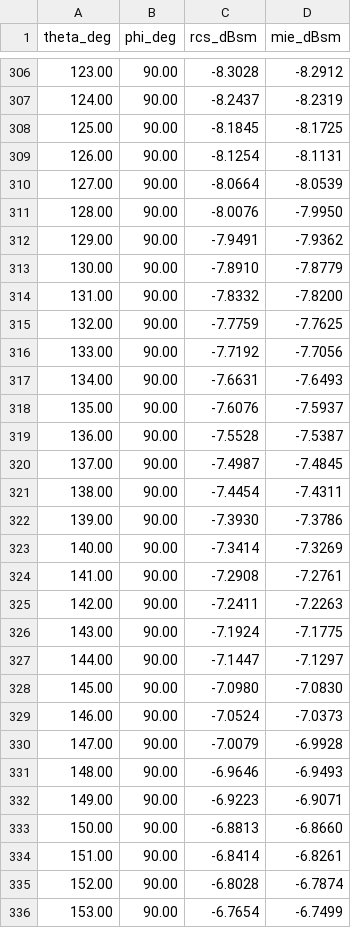
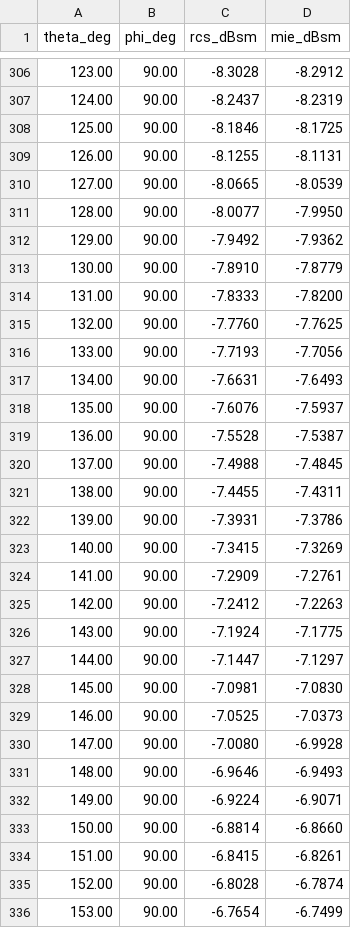
Before and after one commit to deltaeecs/EMMoMSuite.jl, a CSV file: benchmark/reports/G10_sphere_PMCHW_Mie/rcs.csv, drawn as a sheet; only a part is shown, gaps mark what is left out; the diff covers the shown part only.

```diff
--- a/benchmark/reports/G10_sphere_PMCHW_Mie/rcs.csv
+++ b/benchmark/reports/G10_sphere_PMCHW_Mie/rcs.csv
@@ -307,11 +307,11 @@ theta_deg,phi_deg,rcs_dBsm,mie_dBsm
 124.00,90.00,-8.2437,-8.2319
-125.00,90.00,-8.1845,-8.1725
-126.00,90.00,-8.1254,-8.1131
-127.00,90.00,-8.0664,-8.0539
-128.00,90.00,-8.0076,-7.9950
-129.00,90.00,-7.9491,-7.9362
+125.00,90.00,-8.1846,-8.1725
+126.00,90.00,-8.1255,-8.1131
+127.00,90.00,-8.0665,-8.0539
+128.00,90.00,-8.0077,-7.9950
+129.00,90.00,-7.9492,-7.9362
 130.00,90.00,-7.8910,-7.8779
-131.00,90.00,-7.8332,-7.8200
-132.00,90.00,-7.7759,-7.7625
-133.00,90.00,-7.7192,-7.7056
+131.00,90.00,-7.8333,-7.8200
+132.00,90.00,-7.7760,-7.7625
+133.00,90.00,-7.7193,-7.7056
 134.00,90.00,-7.6631,-7.6493
@@ -319,17 +319,17 @@ theta_deg,phi_deg,rcs_dBsm,mie_dBsm
 136.00,90.00,-7.5528,-7.5387
-137.00,90.00,-7.4987,-7.4845
-138.00,90.00,-7.4454,-7.4311
-139.00,90.00,-7.3930,-7.3786
-140.00,90.00,-7.3414,-7.3269
-141.00,90.00,-7.2908,-7.2761
-142.00,90.00,-7.2411,-7.2263
+137.00,90.00,-7.4988,-7.4845
+138.00,90.00,-7.4455,-7.4311
+139.00,90.00,-7.3931,-7.3786
+140.00,90.00,-7.3415,-7.3269
+141.00,90.00,-7.2909,-7.2761
+142.00,90.00,-7.2412,-7.2263
 143.00,90.00,-7.1924,-7.1775
 144.00,90.00,-7.1447,-7.1297
-145.00,90.00,-7.0980,-7.0830
-146.00,90.00,-7.0524,-7.0373
-147.00,90.00,-7.0079,-6.9928
+145.00,90.00,-7.0981,-7.0830
+146.00,90.00,-7.0525,-7.0373
+147.00,90.00,-7.0080,-6.9928
 148.00,90.00,-6.9646,-6.9493
-149.00,90.00,-6.9223,-6.9071
-150.00,90.00,-6.8813,-6.8660
-151.00,90.00,-6.8414,-6.8261
+149.00,90.00,-6.9224,-6.9071
+150.00,90.00,-6.8814,-6.8660
+151.00,90.00,-6.8415,-6.8261
 152.00,90.00,-6.8028,-6.7874
```
Also changed, not shown: 133 edited cells elsewhere in this file, benchmark/reports/G10_sphere_PMCHW_Mie/perf.csv, benchmark/reports/G1_sphere_CFIE_Mie/perf.csv, 11 other files.
